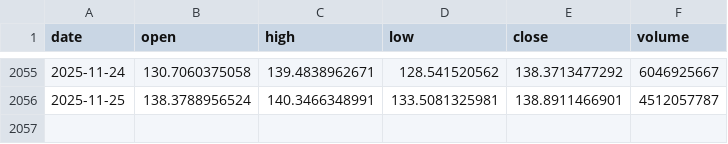
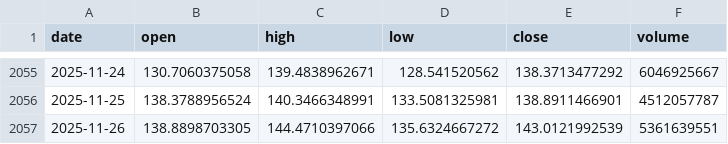
Before and after one commit to LukeGSW/AnalisiCiclica-SOL-USD, a CSV file: data/SOL-USD/historical_data.csv, drawn as a sheet; only a part is shown, gaps mark what is left out; the diff names each change by its address in the sheet, - before the commit and + after, or states it on an @@ line.

```diff
--- a/data/SOL-USD/historical_data.csv
+++ b/data/SOL-USD/historical_data.csv
+row 2057: 2025-11-26 | 138.8898703305 | 144.4710397066 | 135.6324667272 | 143.0121992539 | 5361639551
```
Also changed, not shown: data/SOL-USD/signals.csv, 3 other files.
